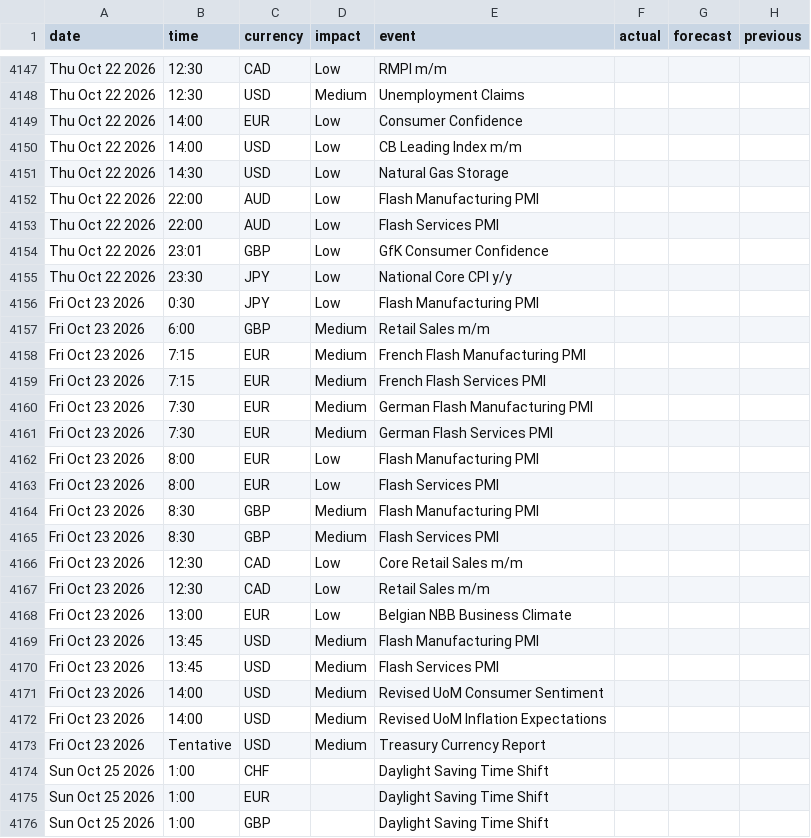
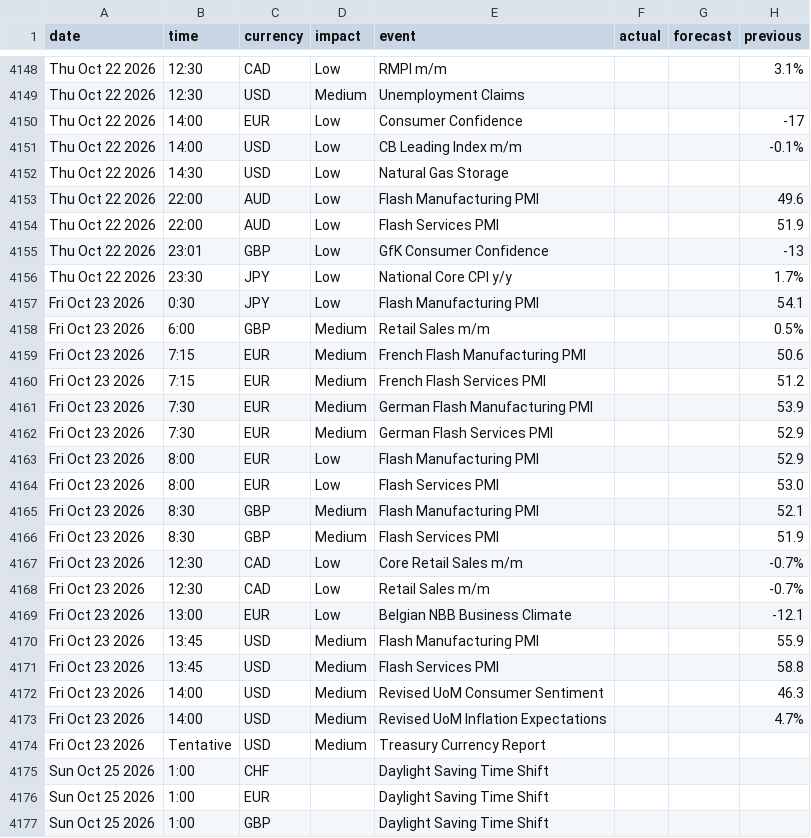
Before and after one commit to janickfarrell/forfac, a CSV file: forexfactory_calendar.csv, drawn as a sheet; only a part is shown, gaps mark what is left out; addresses are those after the commit; the diff covers the shown part only; the diff names each change by its address in the sheet, - before the commit and + after, or states it on an @@ line.

```diff
--- a/forexfactory_calendar.csv
+++ b/forexfactory_calendar.csv
-H4148 (previous): (empty)
+H4148 (previous): 3.1%
-H4150 (previous): (empty)
+H4150 (previous): -17
-H4151 (previous): (empty)
+H4151 (previous): -0.1%
-H4153 (previous): (empty)
+H4153 (previous): 49.6
-H4154 (previous): (empty)
+H4154 (previous): 51.9
-H4155 (previous): (empty)
+H4155 (previous): -13
-H4156 (previous): (empty)
+H4156 (previous): 1.7%
-H4157 (previous): (empty)
+H4157 (previous): 54.1
-H4158 (previous): (empty)
+H4158 (previous): 0.5%
-H4159 (previous): (empty)
+H4159 (previous): 50.6
-H4160 (previous): (empty)
+H4160 (previous): 51.2
-H4161 (previous): (empty)
+H4161 (previous): 53.9
-H4162:H4163 (previous): (empty)
+H4162:H4163 (previous): 52.9
-H4164 (previous): (empty)
+H4164 (previous): 53.0
-H4165 (previous): (empty)
+H4165 (previous): 52.1
-H4166 (previous): (empty)
+H4166 (previous): 51.9
-H4167:H4168 (previous): (empty)
+H4167:H4168 (previous): -0.7%
-H4169 (previous): (empty)
+H4169 (previous): -12.1
-H4170 (previous): (empty)
+H4170 (previous): 55.9
-H4171 (previous): (empty)
+H4171 (previous): 58.8
-H4172 (previous): (empty)
+H4172 (previous): 46.3
-H4173 (previous): (empty)
+H4173 (previous): 4.7%
```
Also changed, not shown: 3 added rows, 3 removed rows and 36 edited cells elsewhere in this file.
